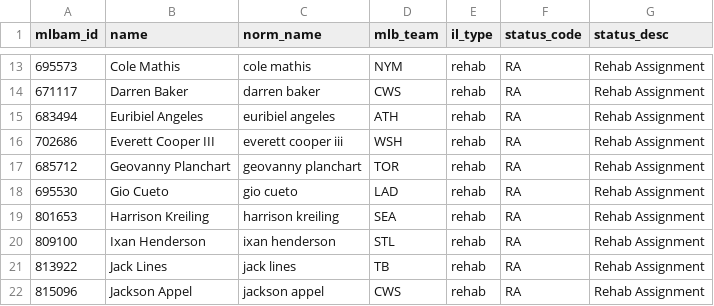
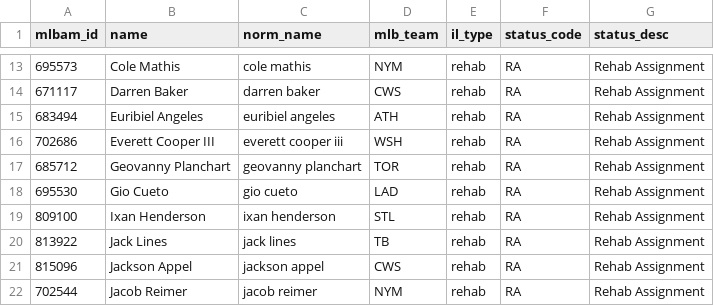
Before and after one commit to TheBigBadYeti/yardcocks-ratings, a CSV file: data/injuries/returning.csv, drawn as a sheet; only a part is shown, gaps mark what is left out; the shorter side is filled out with more unchanged rows.

```diff
--- a/data/injuries/returning.csv
+++ b/data/injuries/returning.csv
@@ -18,3 +18,2 @@ mlbam_id,name,norm_name,mlb_team,il_type,status_code,status_desc
 695530,Gio Cueto,gio cueto,LAD,rehab,RA,Rehab Assignment
-801653,Harrison Kreiling,harrison kreiling,SEA,rehab,RA,Rehab Assignment
 809100,Ixan Henderson,ixan henderson,STL,rehab,RA,Rehab Assignment
```
Also changed, not shown: data/injuries/il_status.csv, data/raw/team_roster_real.csv, 15 other files.
